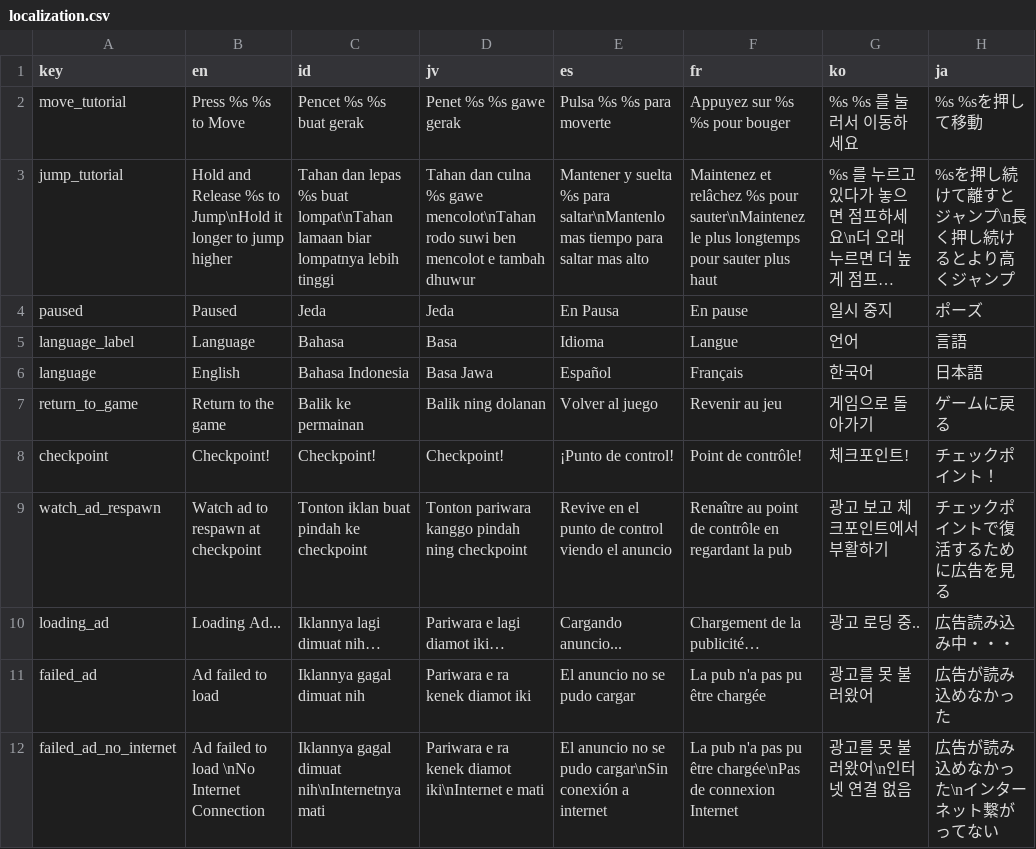
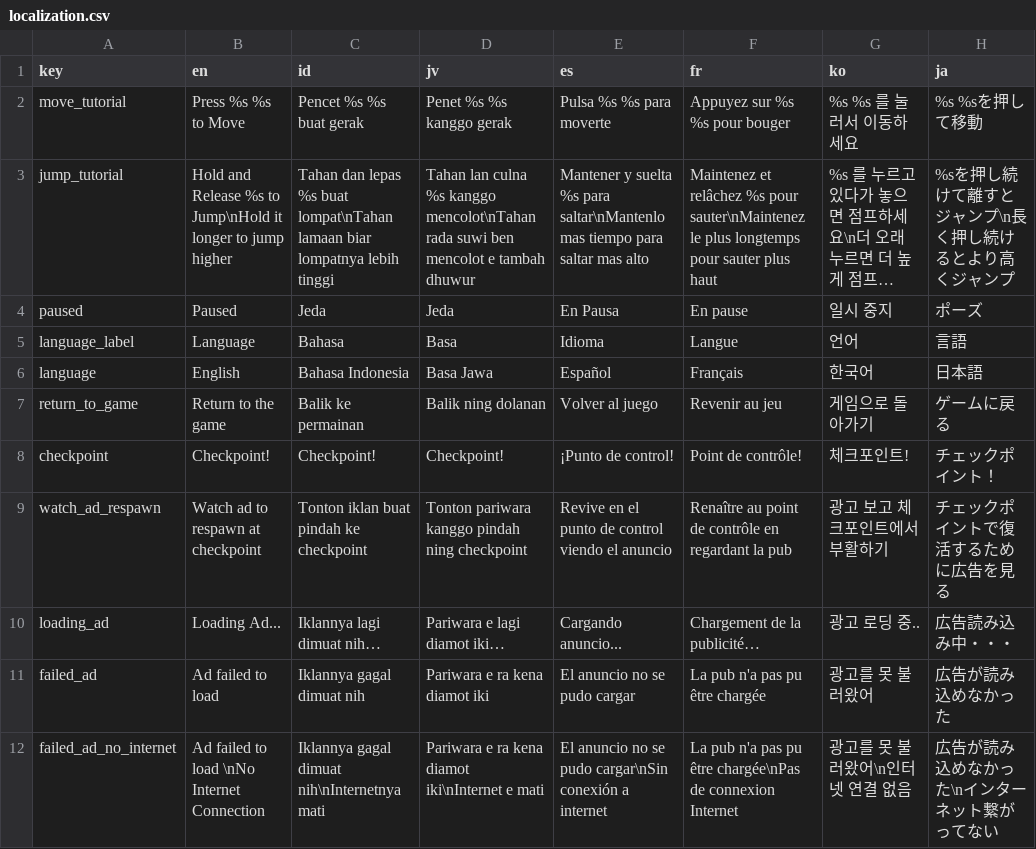
Before and after one commit to adityarahmanda/RabvantureGodot, a CSV file: Localization/localization.csv, drawn as a sheet; long unchanged cells end in …; the diff names each change by its address in the sheet, - before the commit and + after, or states it on an @@ line.

Commit message:
fix localization for javanese

```diff
--- a/Localization/localization.csv
+++ b/Localization/localization.csv
-D2 (jv): Penet %s %s gawe gerak
+D2 (jv): Penet %s %s kanggo gerak
-D3 (jv): Tahan dan culna %s gawe mencolot\nTahan rodo suwi ben…
+D3 (jv): Tahan lan culna %s kanggo mencolot\nTahan rada suwi ben…
-D11 (jv): Pariwara e ra kenek diamot iki
+D11 (jv): Pariwara e ra kena diamot iki
-D12 (jv): …e ra kenek diamot iki\nInternet…
+D12 (jv): …e ra kena diamot iki\nInternet…
```
